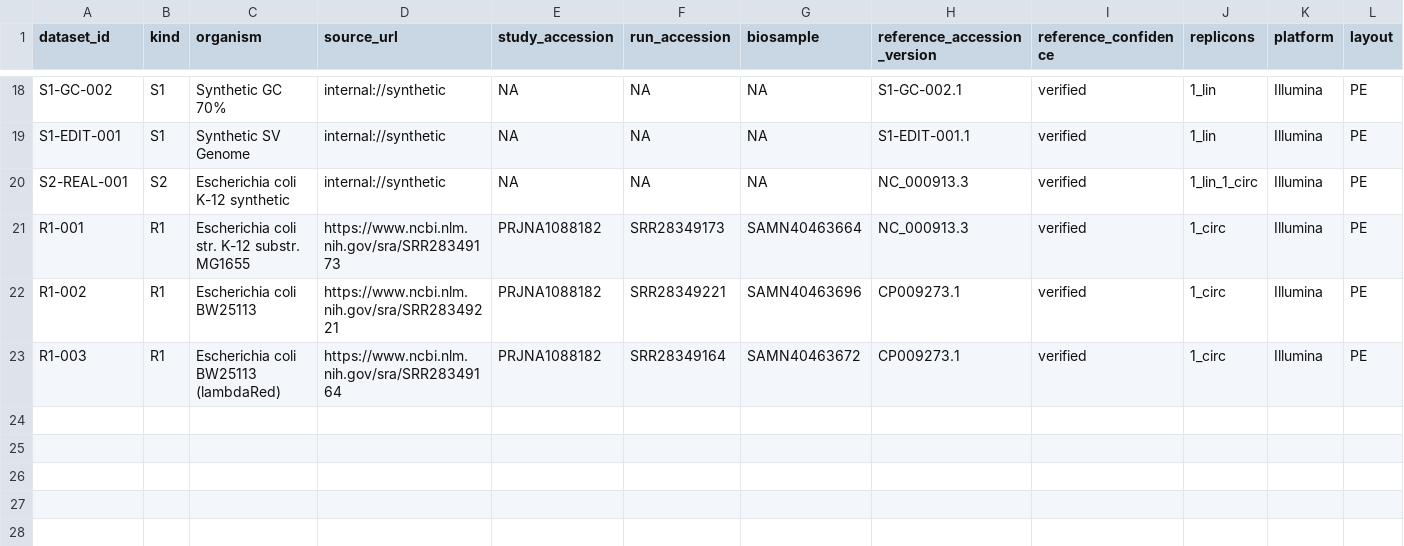
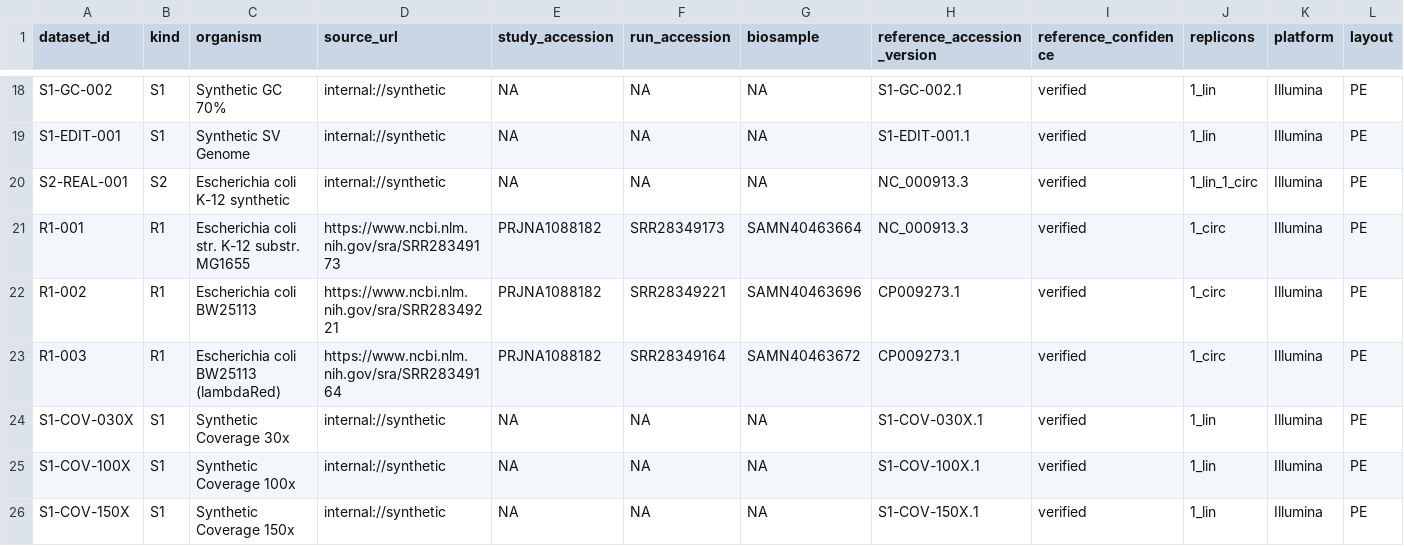
Before and after one commit to Caizhaohui/fastBact, a TSV file: benchmarks/datasets.tsv, drawn as a sheet; only a part is shown, gaps mark what is left out; rows hold the shown columns only; the diff names each change by its address in the sheet, - before the commit and + after, or states it on an @@ line.

Commit message:
feat(ingest): B2-C1b-1 exact streaming FASTQ pair and base counting

```diff
--- a/benchmarks/datasets.tsv
+++ b/benchmarks/datasets.tsv
+row 24: S1-COV-030X | S1 | Synthetic Coverage 30x | internal://synthetic | NA | NA | NA | S1-COV-030X.1 | verified | 1_lin | Illumina | PE
+row 25: S1-COV-100X | S1 | Synthetic Coverage 100x | internal://synthetic | NA | NA | NA | S1-COV-100X.1 | verified | 1_lin | Illumina | PE
+row 26: S1-COV-150X | S1 | Synthetic Coverage 150x | internal://synthetic | NA | NA | NA | S1-COV-150X.1 | verified | 1_lin | Illumina | PE
```
Also changed, not shown: benchmarks/B2_reports/B2_MISASSEMBLY_REVIEW.tsv, 13 other files.
